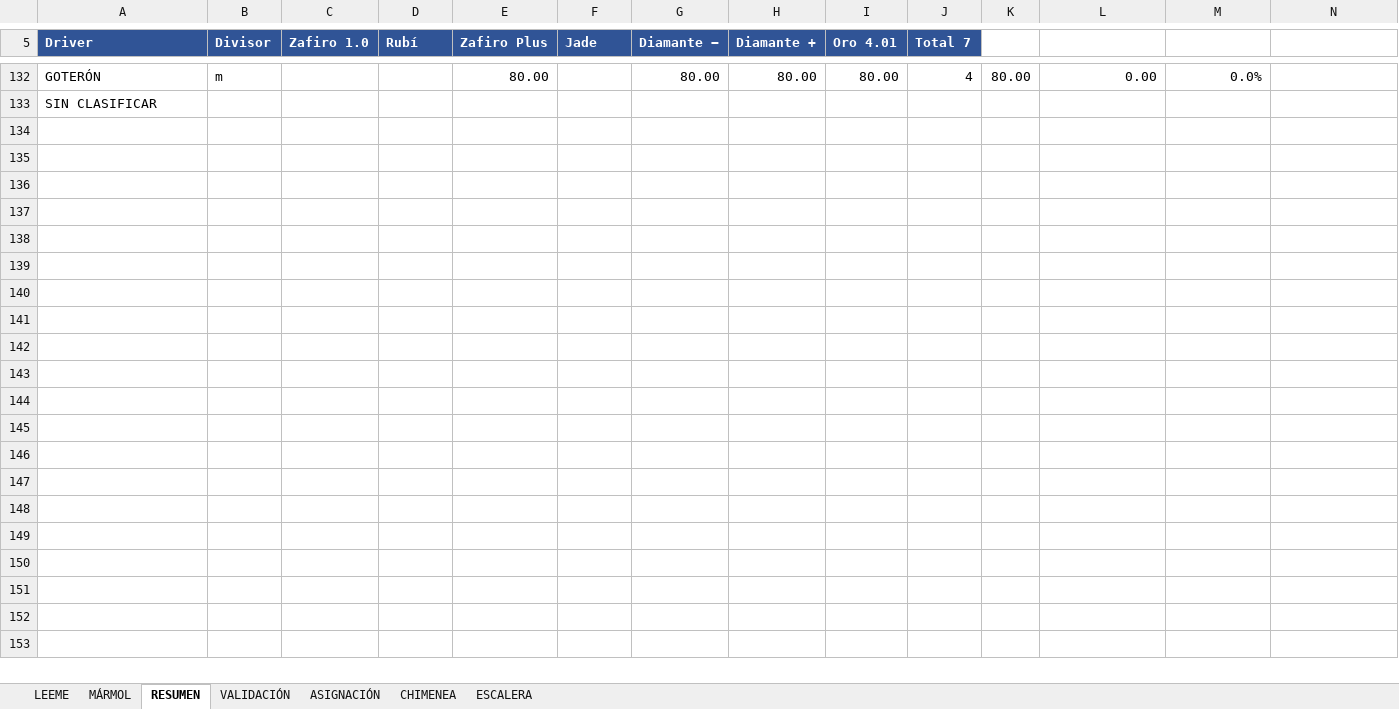
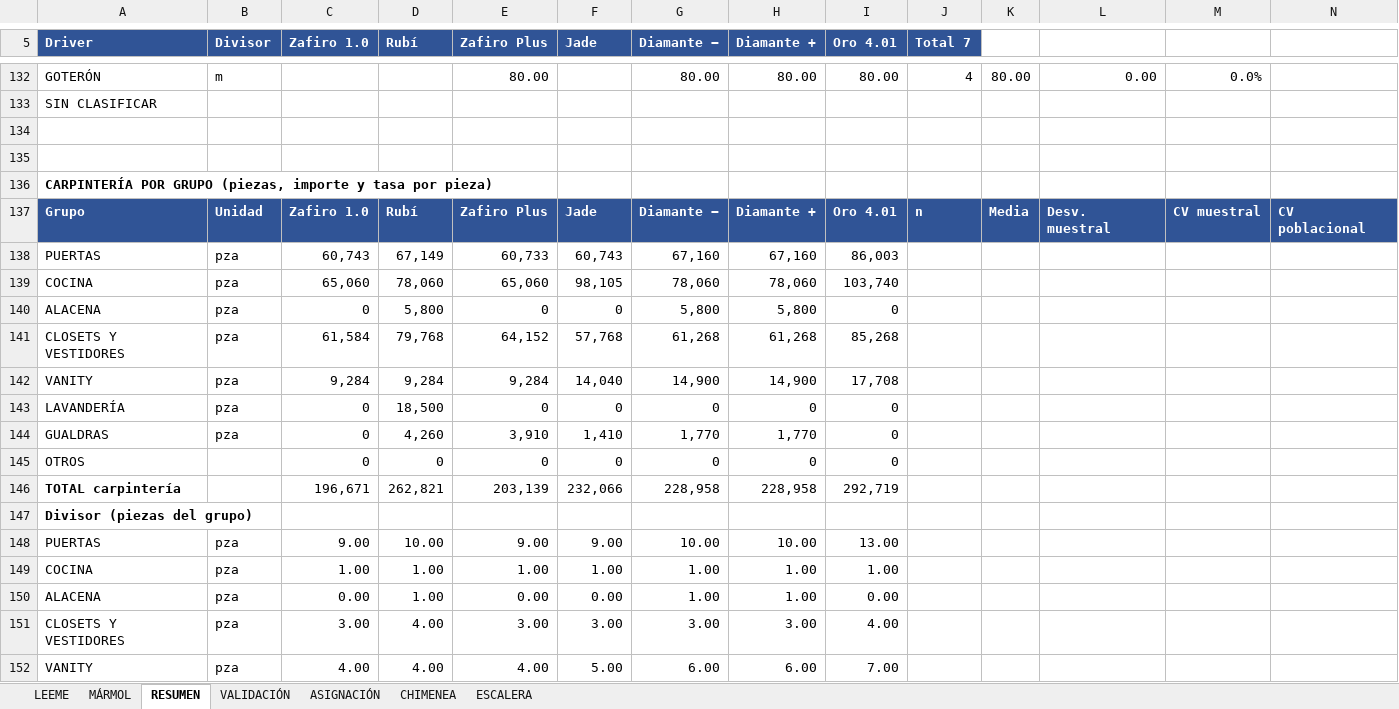
Before and after one commit to angelbar4ia-byte/CEREBRO-ERP-CONSTRUCCION, an Excel workbook: 1-mundo/fuentes/parametricos/PARAMETRICOS_7_PROTOTIPOS.xlsx, sheet RESUMEN, drawn as a sheet; only a part is shown, gaps mark what is left out; values as stored, in another font and other column widths than the file's, no borders; rows hold the shown columns only; the diff covers the shown part only; the diff names each change by its address in the sheet, - before the commit and + after, or states it on an @@ line.

```diff
--- a/1-mundo/fuentes/parametricos/PARAMETRICOS_7_PROTOTIPOS.xlsx (sheet RESUMEN)
+++ b/1-mundo/fuentes/parametricos/PARAMETRICOS_7_PROTOTIPOS.xlsx (sheet RESUMEN)
+row 134: (empty)
+row 135: (empty)
+row 136: CARPINTERÍA POR GRUPO (piezas, importe y tasa por pieza)
+row 137: Grupo | Unidad | Zafiro 1.0 | Rubí | Zafiro Plus | Jade | Diamante − | Diamante + | Oro 4.01 | n | Media | Desv. muestral | CV muestral | CV poblacional
+row 138: PUERTAS | pza | 60,743 | 67,149 | 60,733 | 60,743 | 67,160 | 67,160 | 86,003
+row 139: COCINA | pza | 65,060 | 78,060 | 65,060 | 98,105 | 78,060 | 78,060 | 103,740
+row 140: ALACENA | pza | 0 | 5,800 | 0 | 0 | 5,800 | 5,800 | 0
+row 141: CLOSETS Y VESTIDORES | pza | 61,584 | 79,768 | 64,152 | 57,768 | 61,268 | 61,268 | 85,268
+row 142: VANITY | pza | 9,284 | 9,284 | 9,284 | 14,040 | 14,900 | 14,900 | 17,708
+row 143: LAVANDERÍA | pza | 0 | 18,500 | 0 | 0 | 0 | 0 | 0
+row 144: GUALDRAS | pza | 0 | 4,260 | 3,910 | 1,410 | 1,770 | 1,770 | 0
+row 145: OTROS |  | 0 | 0 | 0 | 0 | 0 | 0 | 0
+row 146: TOTAL carpintería |  | 196,671 | 262,821 | 203,139 | 232,066 | 228,958 | 228,958 | 292,719
+row 147: Divisor (piezas del grupo)
+row 148: PUERTAS | pza | 9.00 | 10.00 | 9.00 | 9.00 | 10.00 | 10.00 | 13.00
+row 149: COCINA | pza | 1.00 | 1.00 | 1.00 | 1.00 | 1.00 | 1.00 | 1.00
+row 150: ALACENA | pza | 0.00 | 1.00 | 0.00 | 0.00 | 1.00 | 1.00 | 0.00
+row 151: CLOSETS Y VESTIDORES | pza | 3.00 | 4.00 | 3.00 | 3.00 | 3.00 | 3.00 | 4.00
+row 152: VANITY | pza | 4.00 | 4.00 | 4.00 | 5.00 | 6.00 | 6.00 | 7.00
```
Also changed, not shown: 13 added rows elsewhere in this sheet, sheet ASIGNACIÓN, sheet VALIDACIÓN, 4 other files.
